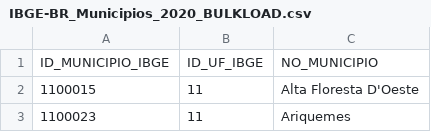
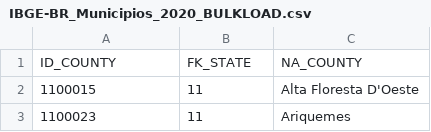
Before and after one commit to InovaFiscaliza/RF.Fusion, a CSV file: src/appCataloga/root/etc/appCataloga/IBGE-BR_Municipios_2020_BULKLOAD.csv, drawn as a sheet; only a part is shown; removed rows and columns are numbered as before the commit, all else as after; the diff names each change by its address in the sheet, - before the commit and + after, or states it on an @@ line.

```diff
--- a/src/appCataloga/root/etc/appCataloga/IBGE-BR_Municipios_2020_BULKLOAD.csv
+++ b/src/appCataloga/root/etc/appCataloga/IBGE-BR_Municipios_2020_BULKLOAD.csv
-row 1: ID_MUNICIPIO_IBGE | ID_UF_IBGE | NO_MUNICIPIO
+row 1: ID_COUNTY | FK_STATE | NA_COUNTY
```
Also changed, not shown: src/appCataloga/root/etc/appCataloga/IBGE-BR_UF_2020_BULKLOAD.csv, 2 other files.
